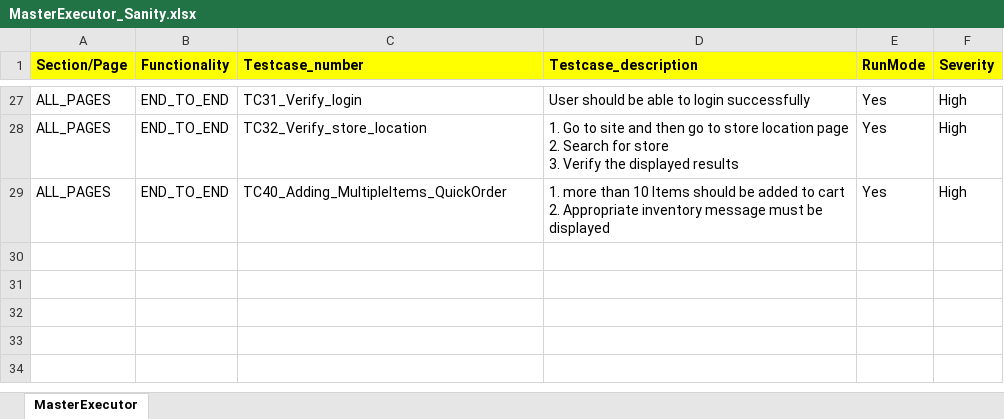
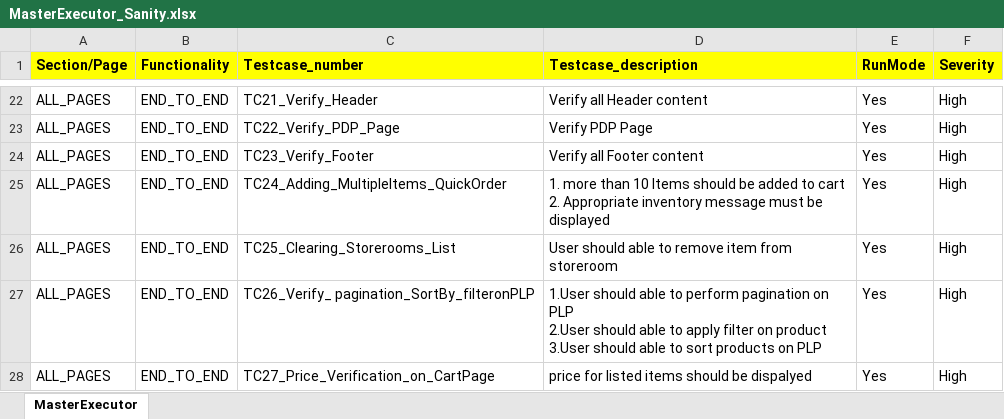
Before and after one commit to RKLogixal/KAMAN_ECTEST_IE_SANITY, an Excel workbook: Input_files/Master_executors/Prod/MasterExecutor_Sanity.xlsx, sheet MasterExecutor, drawn as a sheet; only a part is shown, gaps mark what is left out; values as stored, in another font and other column widths than the file's, no borders; conditional formats not drawn; addresses are those after the commit; ↵ is a line break in a cell; the diff covers the shown part only; the diff names each change by its address in the sheet, - before the commit and + after, or states it on an @@ line.

```diff
--- a/Input_files/Master_executors/Prod/MasterExecutor_Sanity.xlsx (sheet MasterExecutor)
+++ b/Input_files/Master_executors/Prod/MasterExecutor_Sanity.xlsx (sheet MasterExecutor)
-C22 (Testcase_number): TC31_Verify_login
+C22 (Testcase_number): TC21_Verify_Header
-D22 (Testcase_description): User should be able to login successfully
+D22 (Testcase_description): Verify all Header content
+row 23: ALL_PAGES | END_TO_END | TC22_Verify_PDP_Page | Verify PDP Page | Yes | High
-C24 (Testcase_number): TC32_Verify_store_location
+C24 (Testcase_number): TC23_Verify_Footer
-D24 (Testcase_description): 1. Go to site and then go to store location page ↵ 2. Search for store ↵ 3. Verify the displayed results
+D24 (Testcase_description): Verify all Footer content
-C25 (Testcase_number): TC40_Adding_MultipleItems_QuickOrder
+C25 (Testcase_number): TC24_Adding_MultipleItems_QuickOrder
+row 26: ALL_PAGES | END_TO_END | TC25_Clearing_Storerooms_List | User should able to remove item from storeroom | Yes | High
+row 27: ALL_PAGES | END_TO_END | TC26_Verify_ pagination_SortBy_filteronPLP | 1.User should able to perform pagination on PLP ↵ 2.User should able to apply filter on product ↵ 3.User should able to sort products on PLP | Yes | High
+row 28: ALL_PAGES | END_TO_END | TC27_Price_Verification_on_CartPage | price for listed items should be dispalyed | Yes | High
```
Also changed, not shown: 2 added rows, 7 removed rows and 22 edited cells elsewhere in this sheet, Input_files/Actual_testcases/Kaman/Prod/ALL_PAGES/END_TO_END/TC01_Verify_HomePage.xlsx, 55 other files.
